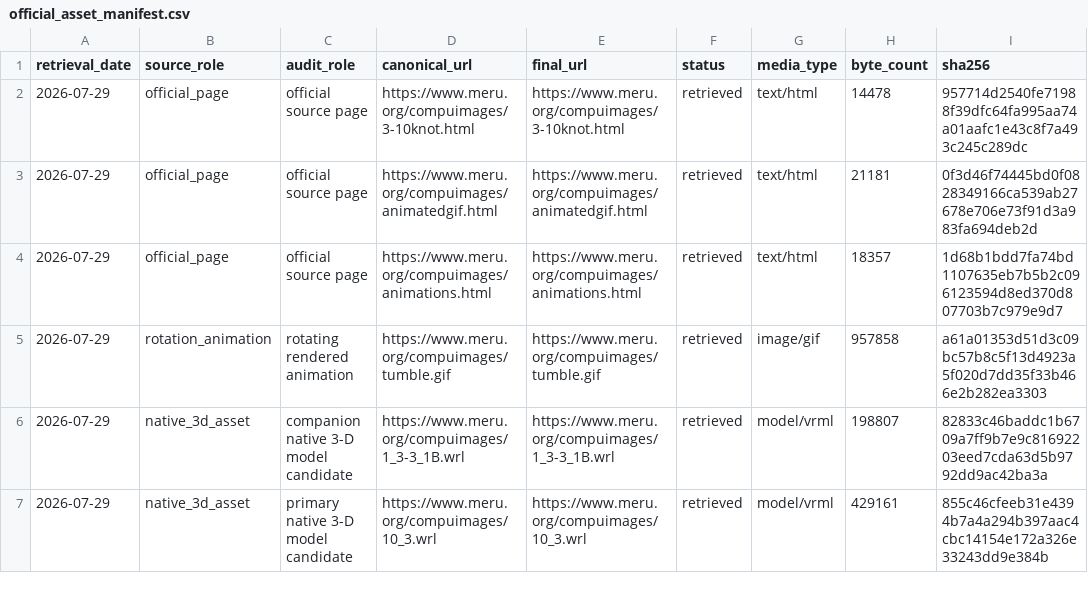
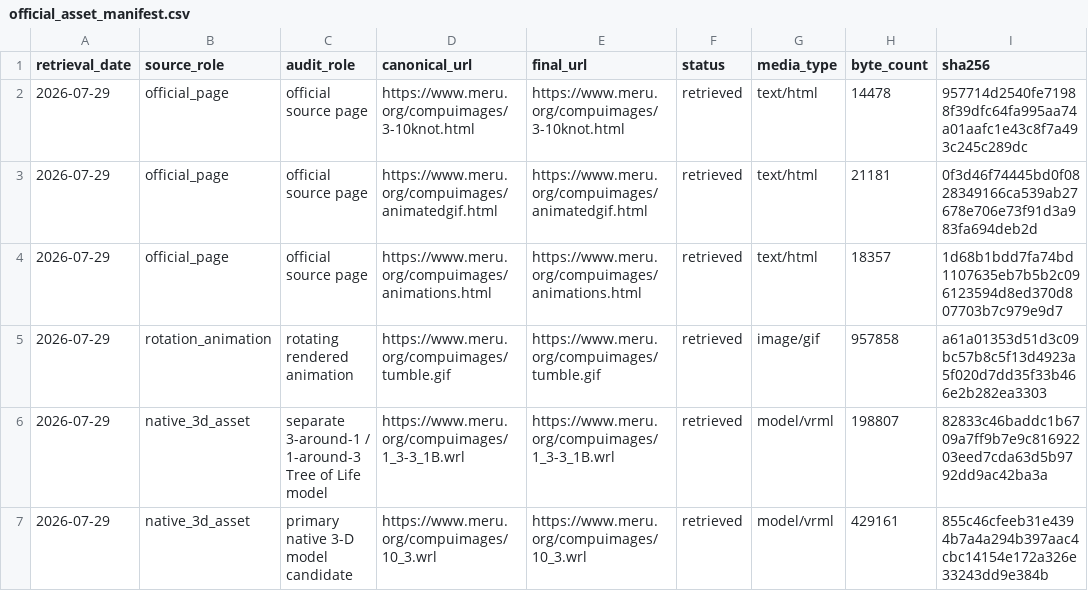
Before and after one commit to salahealer9/meru-geometry-audit, a CSV file: data/source_manifests/meru_3_10_digital/official_asset_manifest.csv, drawn as a sheet; only a part is shown; the diff names each change by its address in the sheet, - before the commit and + after, or states it on an @@ line.

Commit message:
Correct Meru digital source asset roles

```diff
--- a/data/source_manifests/meru_3_10_digital/official_asset_manifest.csv
+++ b/data/source_manifests/meru_3_10_digital/official_asset_manifest.csv
-C6 (audit_role): companion native 3-D model candidate
+C6 (audit_role): separate 3-around-1 / 1-around-3 Tree of Life model
```
Also changed, not shown: 2 other files.
